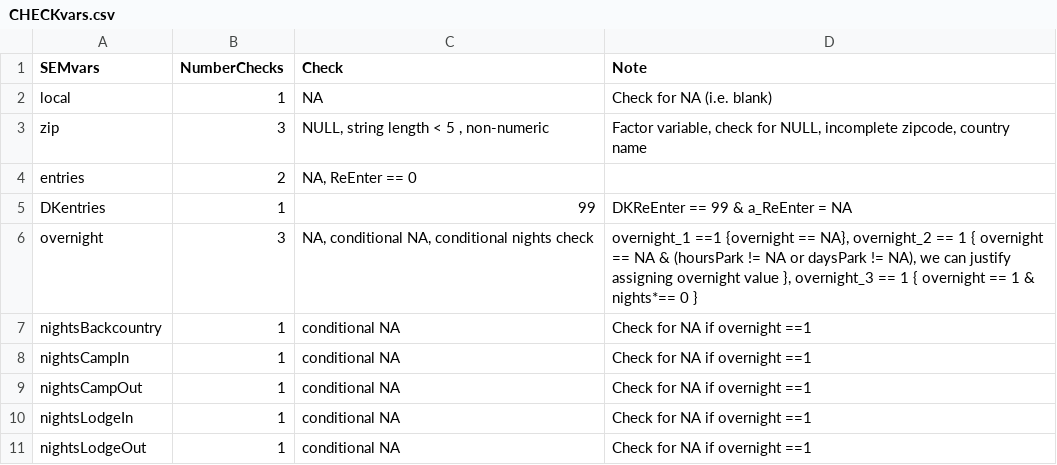
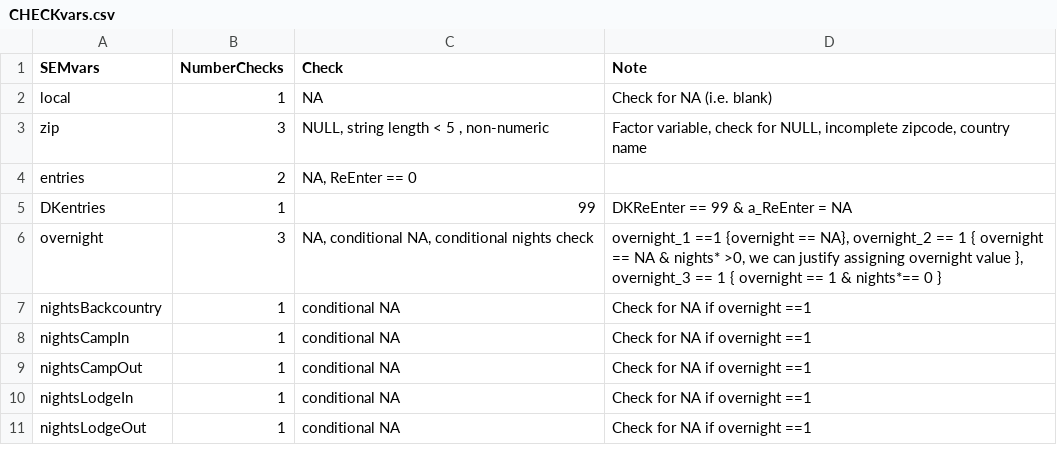
Before and after one commit to ChrisKeyes/SEM_Project, a CSV file: CHECKvars.csv, drawn as a sheet; only a part is shown.

Commit message:
no change

```diff
--- a/CHECKvars.csv
+++ b/CHECKvars.csv
@@ -5,3 +5,3 @@ entries,2,"NA,  ReEnter == 0",
 DKentries,1,99,DKReEnter == 99 & a_ReEnter = NA
-overnight,3,"NA, conditional NA, conditional nights check"," overnight_1 ==1 {overnight == NA}, overnight_2 == 1 { overnight == NA & (hoursPark != NA or daysPark != NA), we can justify assigning overnight value }, overnight_3 == 1  { overnight == 1  & nights*== 0 }"
+overnight,3,"NA, conditional NA, conditional nights check"," overnight_1 ==1 {overnight == NA}, overnight_2 == 1 { overnight == NA & nights* >0, we can justify assigning overnight value }, overnight_3 == 1  { overnight == 1  & nights*== 0 }"
 nightsBackcountry,1,conditional NA,Check for NA if overnight ==1
```
